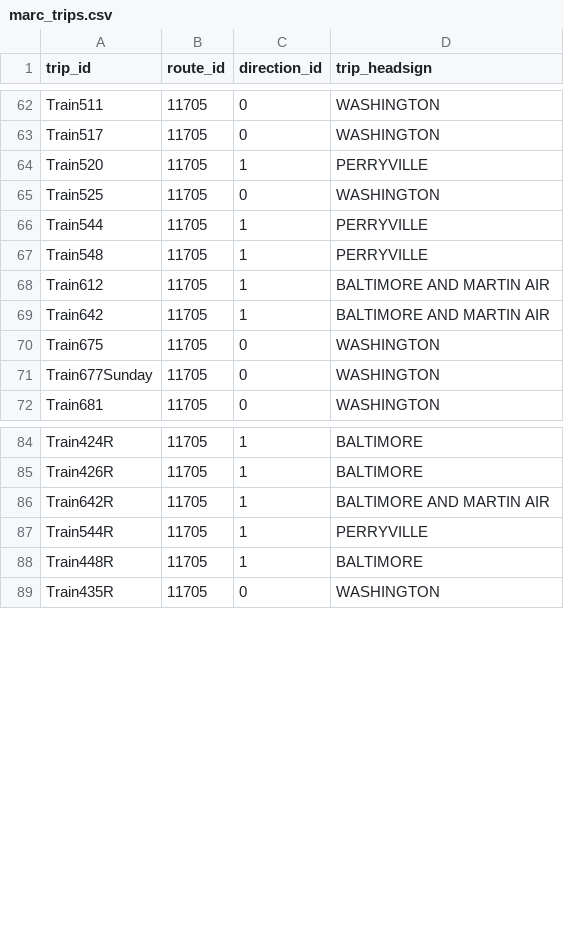
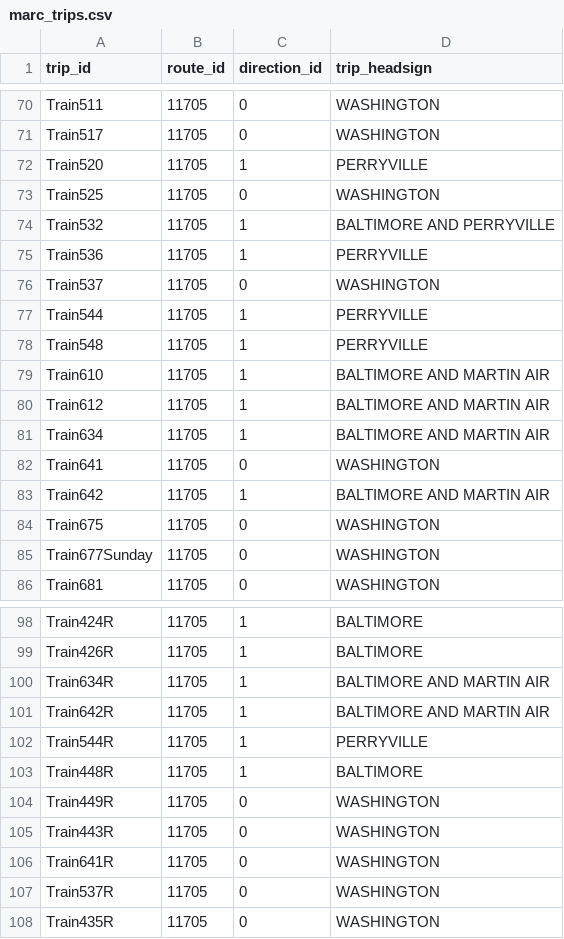
Before and after one commit to samkrumholz/transit-connector, a CSV file: ref/marc_trips.csv, drawn as a sheet; only a part is shown, gaps mark what is left out; the diff covers the shown part only.

```diff
--- a/ref/marc_trips.csv
+++ b/ref/marc_trips.csv
@@ -65,5 +73,11 @@ Train520,11705,1,PERRYVILLE
 Train525,11705,0,WASHINGTON
+Train532,11705,1,BALTIMORE AND PERRYVILLE
+Train536,11705,1,PERRYVILLE
+Train537,11705,0,WASHINGTON
 Train544,11705,1,PERRYVILLE
 Train548,11705,1,PERRYVILLE
+Train610,11705,1,BALTIMORE AND MARTIN AIR
 Train612,11705,1,BALTIMORE AND MARTIN AIR
+Train634,11705,1,BALTIMORE AND MARTIN AIR
+Train641,11705,0,WASHINGTON
 Train642,11705,1,BALTIMORE AND MARTIN AIR
@@ -85,2 +99,3 @@ Train424R,11705,1,BALTIMORE
 Train426R,11705,1,BALTIMORE
+Train634R,11705,1,BALTIMORE AND MARTIN AIR
 Train642R,11705,1,BALTIMORE AND MARTIN AIR
@@ -88,2 +103,6 @@ Train544R,11705,1,PERRYVILLE
 Train448R,11705,1,BALTIMORE
+Train449R,11705,0,WASHINGTON
+Train443R,11705,0,WASHINGTON
+Train641R,11705,0,WASHINGTON
+Train537R,11705,0,WASHINGTON
 Train435R,11705,0,WASHINGTON
```
Also changed, not shown: 8 added rows elsewhere in this file.
